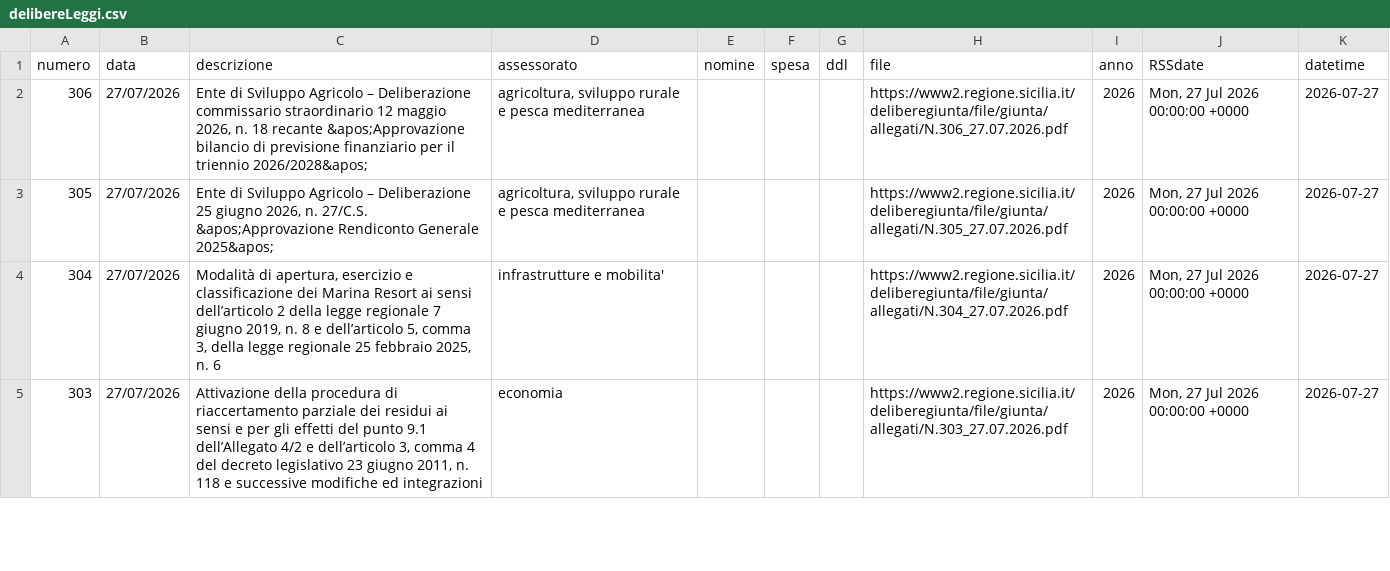
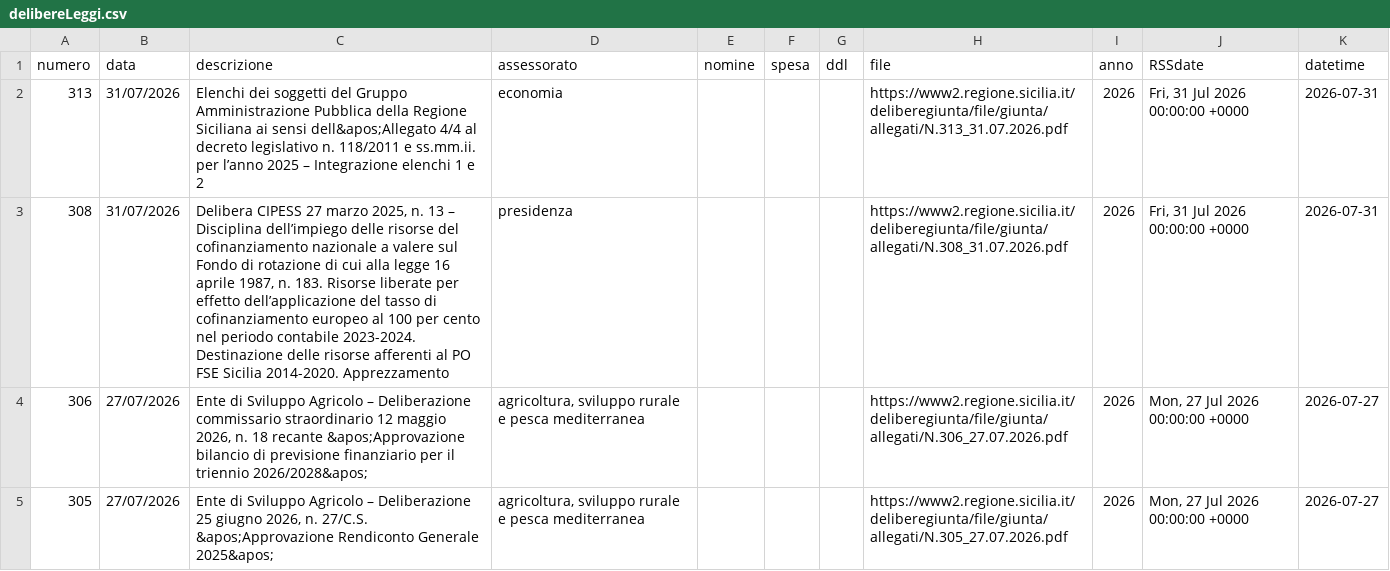
Before and after one commit to opendatasicilia/RSSdisegniLeggeAssembleaRegionaleSiciliana, a CSV file: docs/delibereLeggi.csv, drawn as a sheet; only a part is shown; the shorter side is filled out with more unchanged rows.

```diff
--- a/docs/delibereLeggi.csv
+++ b/docs/delibereLeggi.csv
@@ -1,2 +1,4 @@
 numero,data,descrizione,assessorato,nomine,spesa,ddl,file,anno,RSSdate,datetime
+313,31/07/2026,Elenchi dei soggetti del Gruppo Amministrazione Pubblica della Regione Siciliana ai sensi dell&apos;Allegato 4/4 al decreto legislativo n. 118/2011 e ss.mm.ii. per l’anno 2025 – Integrazione elenchi 1 e 2,economia,,,,https://www2.regione.sicilia.it/deliberegiunta/file/giunta/allegati/N.313_31.07.2026.pdf,2026,"Fri, 31 Jul 2026 00:00:00 +0000",2026-07-31
+308,31/07/2026,"Delibera CIPESS 27 marzo 2025, n. 13 – Disciplina dell’impiego delle risorse del cofinanziamento nazionale a valere sul Fondo di rotazione di cui alla legge 16 aprile 1987, n. 183. Risorse liberate per effetto dell’applicazione del tasso di cofinanziamento europeo al 100 per cento nel periodo contabile 2023-2024. Destinazione delle risorse afferenti al PO FSE Sicilia 2014-2020. Apprezzamento",presidenza,,,,https://www2.regione.sicilia.it/deliberegiunta/file/giunta/allegati/N.308_31.07.2026.pdf,2026,"Fri, 31 Jul 2026 00:00:00 +0000",2026-07-31
 306,27/07/2026,"Ente di Sviluppo Agricolo – Deliberazione commissario straordinario 12 maggio 2026, n. 18 recante &apos;Approvazione bilancio di previsione finanziario per il triennio 2026/2028&apos;","agricoltura, sviluppo rurale e pesca mediterranea",,,,https://www2.regione.sicilia.it/deliberegiunta/file/giunta/allegati/N.306_27.07.2026.pdf,2026,"Mon, 27 Jul 2026 00:00:00 +0000",2026-07-27
```
Also changed, not shown: 1 other file.
